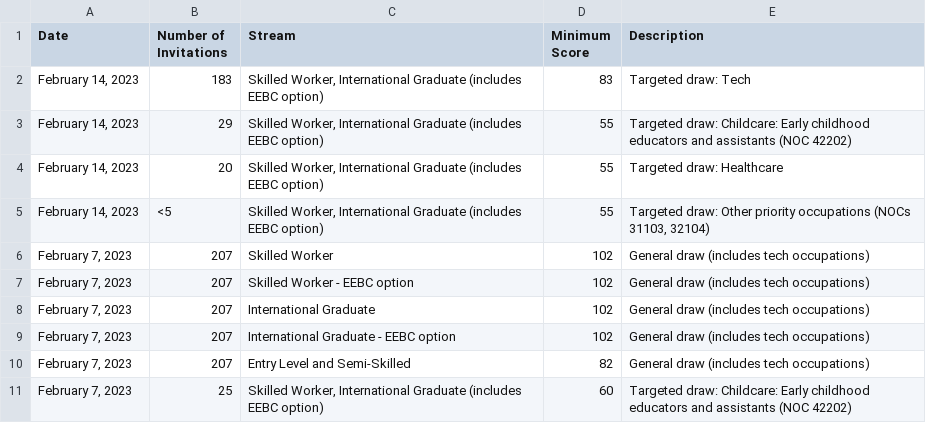
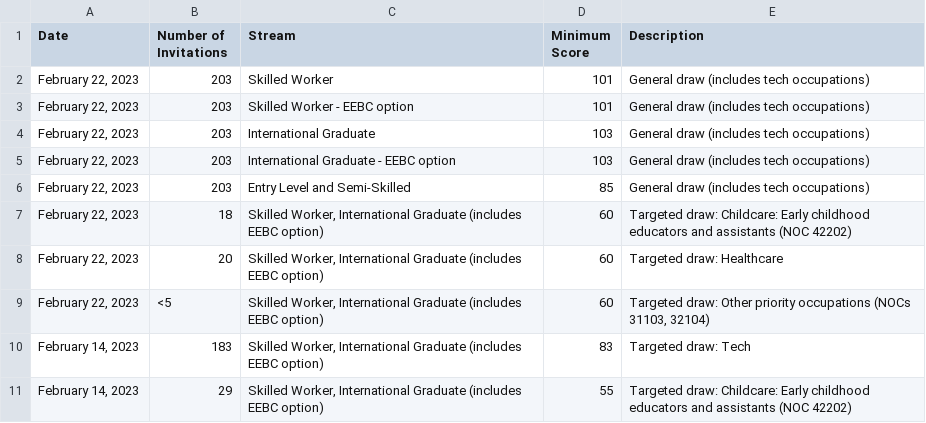
Before and after one commit to fcg/vac, a CSV file: _feeds/_british/Skills-Immigration-invitations-2023.csv, drawn as a sheet; only a part is shown; the shorter side is filled out with more unchanged rows; the diff covers the shown part only; the diff names each change by its address in the sheet, - before the commit and + after, or states it on an @@ line.

```diff
--- a/_feeds/_british/Skills-Immigration-invitations-2023.csv
+++ b/_feeds/_british/Skills-Immigration-invitations-2023.csv
+row 2: February 22, 2023 | 203 | Skilled Worker | 101 | General draw (includes tech occupations)
+row 3: February 22, 2023 | 203 | Skilled Worker - EEBC option | 101 | General draw (includes tech occupations)
+row 4: February 22, 2023 | 203 | International Graduate | 103 | General draw (includes tech occupations)
+row 5: February 22, 2023 | 203 | International Graduate - EEBC option | 103 | General draw (includes tech occupations)
+row 6: February 22, 2023 | 203 | Entry Level and Semi-Skilled | 85 | General draw (includes tech occupations)
+row 7: February 22, 2023 | 18 | Skilled Worker, International Graduate (includes EEBC option) | 60 | Targeted draw: Childcare: Early childhood educators and assistants (NOC 42202)
+row 8: February 22, 2023 | 20 | Skilled Worker, International Graduate (includes EEBC option) | 60 | Targeted draw: Healthcare
+row 9: February 22, 2023 | <5 | Skilled Worker, International Graduate (includes EEBC option) | 60 | Targeted draw: Other priority occupations (NOCs 31103, 32104)
```
Also changed, not shown: 31 removed rows elsewhere in this file, 13 other files.
